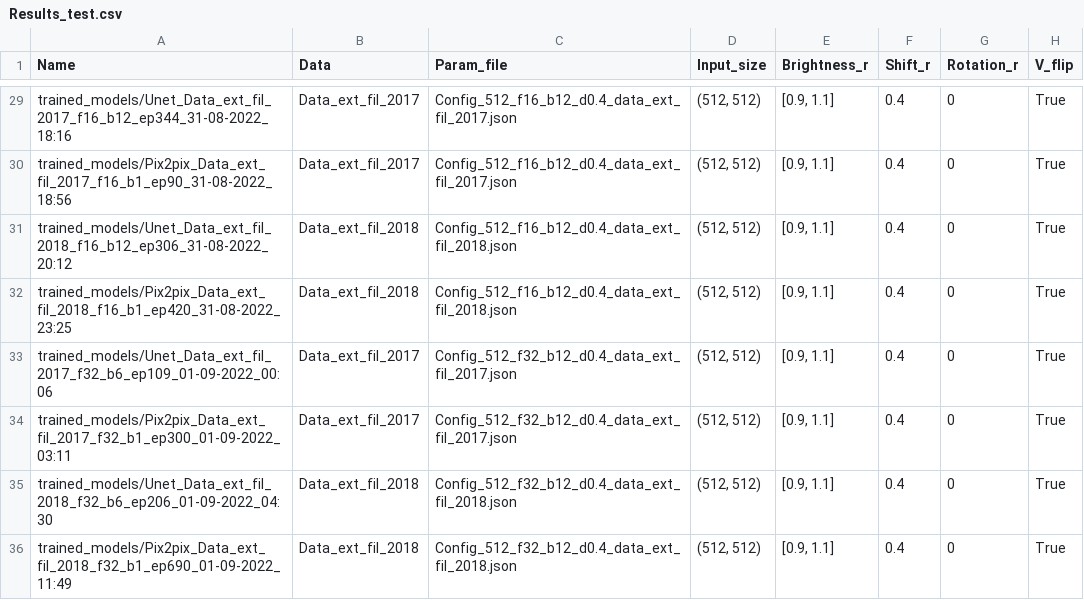
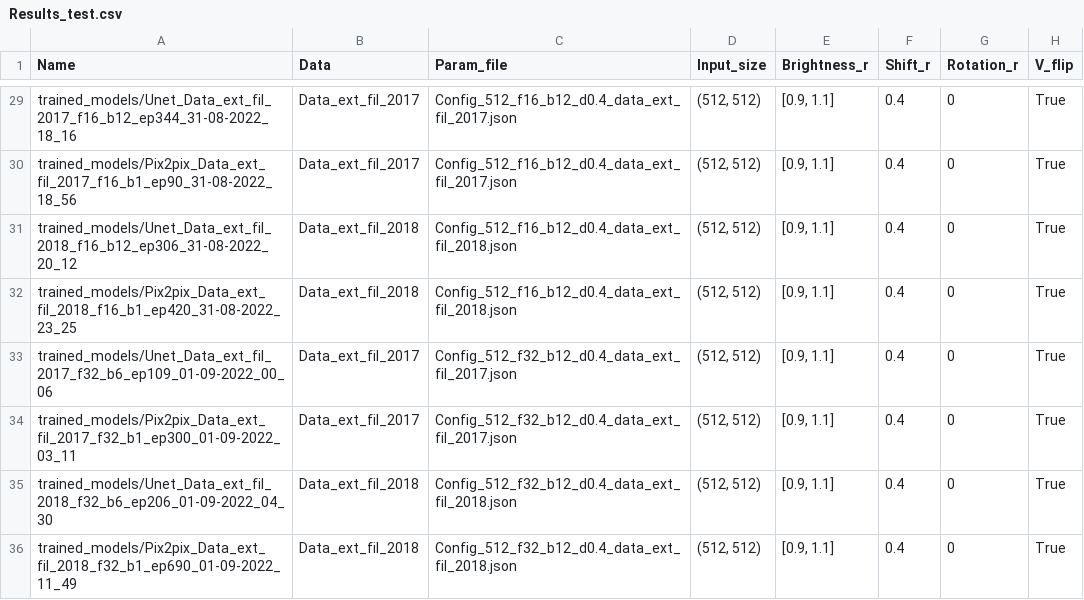
Before and after one commit to AurelienCallens/FCN_bathy, a CSV file: trained_models/Results_test.csv, drawn as a sheet; only a part is shown, gaps mark what is left out; the diff covers the shown part only; the diff names each change by its address in the sheet, - before the commit and + after, or states it on an @@ line.

```diff
--- a/trained_models/Results_test.csv
+++ b/trained_models/Results_test.csv
-A29 (Name): trained_models/Unet_Data_ext_fil_2017_f16_b12_ep344_31-08-2022_18:16
+A29 (Name): trained_models/Unet_Data_ext_fil_2017_f16_b12_ep344_31-08-2022_18_16
-A30 (Name): trained_models/Pix2pix_Data_ext_fil_2017_f16_b1_ep90_31-08-2022_18:56
+A30 (Name): trained_models/Pix2pix_Data_ext_fil_2017_f16_b1_ep90_31-08-2022_18_56
-A31 (Name): trained_models/Unet_Data_ext_fil_2018_f16_b12_ep306_31-08-2022_20:12
+A31 (Name): trained_models/Unet_Data_ext_fil_2018_f16_b12_ep306_31-08-2022_20_12
-A32 (Name): trained_models/Pix2pix_Data_ext_fil_2018_f16_b1_ep420_31-08-2022_23:25
+A32 (Name): trained_models/Pix2pix_Data_ext_fil_2018_f16_b1_ep420_31-08-2022_23_25
-A33 (Name): trained_models/Unet_Data_ext_fil_2017_f32_b6_ep109_01-09-2022_00:06
+A33 (Name): trained_models/Unet_Data_ext_fil_2017_f32_b6_ep109_01-09-2022_00_06
-A34 (Name): trained_models/Pix2pix_Data_ext_fil_2017_f32_b1_ep300_01-09-2022_03:11
+A34 (Name): trained_models/Pix2pix_Data_ext_fil_2017_f32_b1_ep300_01-09-2022_03_11
-A35 (Name): trained_models/Unet_Data_ext_fil_2018_f32_b6_ep206_01-09-2022_04:30
+A35 (Name): trained_models/Unet_Data_ext_fil_2018_f32_b6_ep206_01-09-2022_04_30
-A36 (Name): trained_models/Pix2pix_Data_ext_fil_2018_f32_b1_ep690_01-09-2022_11:49
+A36 (Name): trained_models/Pix2pix_Data_ext_fil_2018_f32_b1_ep690_01-09-2022_11_49
```
Also changed, not shown: 27 edited cells elsewhere in this file, 16 other files.
